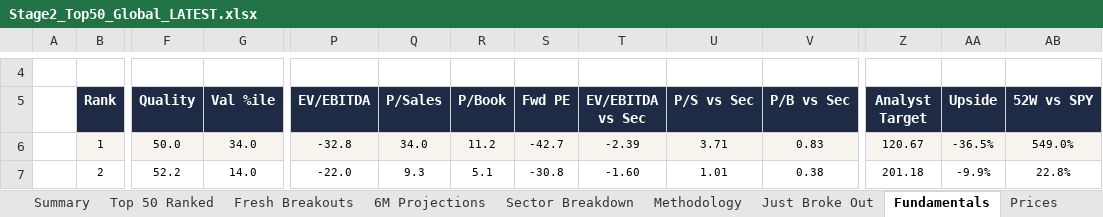
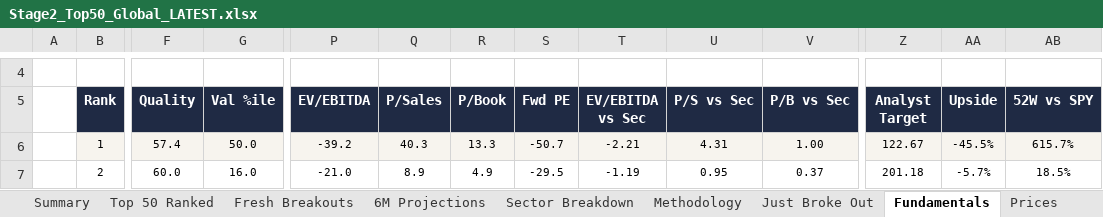
Before and after one commit to SOUMIKS92/AVC_Stage2_Radar, an Excel workbook: Stage2_Top50_Global_LATEST.xlsx, sheet Fundamentals, drawn as a sheet; only a part is shown, gaps mark what is left out; values as stored, in another font and other column widths than the file's, no borders; conditional formats not drawn; the diff covers the shown part only; the diff names each change by its address in the sheet, - before the commit and + after, or states it on an @@ line.

```diff
--- a/Stage2_Top50_Global_LATEST.xlsx (sheet Fundamentals)
+++ b/Stage2_Top50_Global_LATEST.xlsx (sheet Fundamentals)
-F6 (Quality): 50.0
+F6 (Quality): 57.4
-G6 (Val %ile): 34.0
+G6 (Val %ile): 50.0
-P6 (EV/EBITDA): -32.8
+P6 (EV/EBITDA): -39.2
-Q6 (P/Sales): 34.0
+Q6 (P/Sales): 40.3
-R6 (P/Book): 11.2
+R6 (P/Book): 13.3
-S6 (Fwd PE): -42.7
+S6 (Fwd PE): -50.7
-T6 (EV/EBITDA vs Sec): -2.39
+T6 (EV/EBITDA vs Sec): -2.21
-U6 (P/S vs Sec): 3.71
+U6 (P/S vs Sec): 4.31
-V6 (P/B vs Sec): 0.83
+V6 (P/B vs Sec): 1.00
-Z6 (Analyst Target): 120.67
+Z6 (Analyst Target): 122.67
-AA6 (Upside): -36.5%
+AA6 (Upside): -45.5%
-AB6 (52W vs SPY): 549.0%
+AB6 (52W vs SPY): 615.7%
-F7 (Quality): 52.2
+F7 (Quality): 60.0
-G7 (Val %ile): 14.0
+G7 (Val %ile): 16.0
-P7 (EV/EBITDA): -22.0
+P7 (EV/EBITDA): -21.0
-Q7 (P/Sales): 9.3
+Q7 (P/Sales): 8.9
-R7 (P/Book): 5.1
+R7 (P/Book): 4.9
-S7 (Fwd PE): -30.8
+S7 (Fwd PE): -29.5
-T7 (EV/EBITDA vs Sec): -1.60
+T7 (EV/EBITDA vs Sec): -1.19
-U7 (P/S vs Sec): 1.01
+U7 (P/S vs Sec): 0.95
-V7 (P/B vs Sec): 0.38
+V7 (P/B vs Sec): 0.37
-AA7 (Upside): -9.9%
+AA7 (Upside): -5.7%
-AB7 (52W vs SPY): 22.8%
+AB7 (52W vs SPY): 18.5%
```
Also changed, not shown: 29 added rows, 29 removed rows, 323 edited cells and cell formats elsewhere in this sheet, sheet Fresh Breakouts, sheet Top 50 Ranked, sheet Prices, sheet Forward Valuation, sheet Just Broke Out, sheet Thesis Tracker, 7 more sheets, 6 other files.
